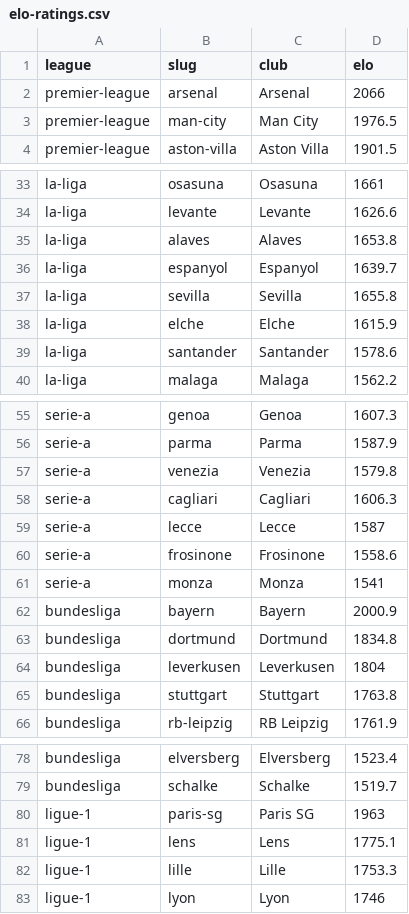
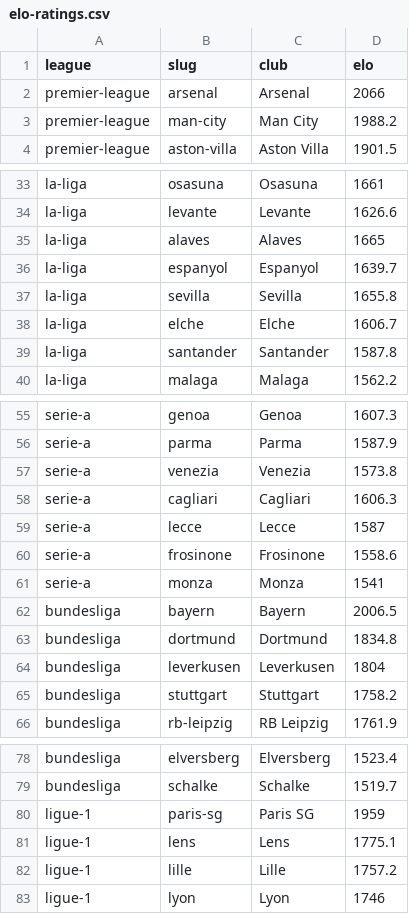
Before and after one commit to Hicruben/theopenmodel, a CSV file: public/data/elo-ratings.csv, drawn as a sheet; only a part is shown, gaps mark what is left out; the diff covers the shown part only.

```diff
--- a/public/data/elo-ratings.csv
+++ b/public/data/elo-ratings.csv
@@ -2,3 +2,3 @@ league,slug,club,elo
 premier-league,arsenal,"Arsenal",2066
-premier-league,man-city,"Man City",1976.5
+premier-league,man-city,"Man City",1988.2
 premier-league,aston-villa,"Aston Villa",1901.5
@@ -34,7 +34,7 @@ la-liga,osasuna,"Osasuna",1661
 la-liga,levante,"Levante",1626.6
-la-liga,alaves,"Alaves",1653.8
+la-liga,alaves,"Alaves",1665
 la-liga,espanyol,"Espanyol",1639.7
 la-liga,sevilla,"Sevilla",1655.8
-la-liga,elche,"Elche",1615.9
-la-liga,santander,"Santander",1578.6
+la-liga,elche,"Elche",1606.7
+la-liga,santander,"Santander",1587.8
 la-liga,malaga,"Malaga",1562.2
@@ -56,3 +56,3 @@ serie-a,genoa,"Genoa",1607.3
 serie-a,parma,"Parma",1587.9
-serie-a,venezia,"Venezia",1579.8
+serie-a,venezia,"Venezia",1573.8
 serie-a,cagliari,"Cagliari",1606.3
@@ -61,6 +61,6 @@ serie-a,frosinone,"Frosinone",1558.6
 serie-a,monza,"Monza",1541
-bundesliga,bayern,"Bayern",2000.9
+bundesliga,bayern,"Bayern",2006.5
 bundesliga,dortmund,"Dortmund",1834.8
 bundesliga,leverkusen,"Leverkusen",1804
-bundesliga,stuttgart,"Stuttgart",1763.8
+bundesliga,stuttgart,"Stuttgart",1758.2
 bundesliga,rb-leipzig,"RB Leipzig",1761.9
@@ -79,5 +79,5 @@ bundesliga,elversberg,"Elversberg",1523.4
 bundesliga,schalke,"Schalke",1519.7
-ligue-1,paris-sg,"Paris SG",1963
+ligue-1,paris-sg,"Paris SG",1959
 ligue-1,lens,"Lens",1775.1
-ligue-1,lille,"Lille",1753.3
+ligue-1,lille,"Lille",1757.2
 ligue-1,lyon,"Lyon",1746
```
Also changed, not shown: 3 edited cells elsewhere in this file, data/clubelo-latest.csv, public/data/fixtures-2026-27.csv, 12 other files.
